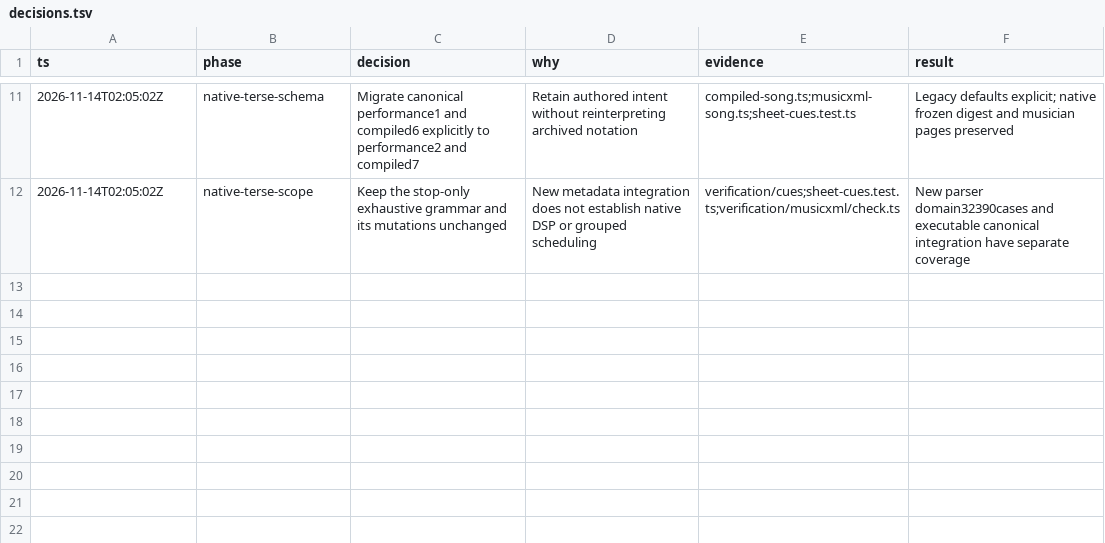
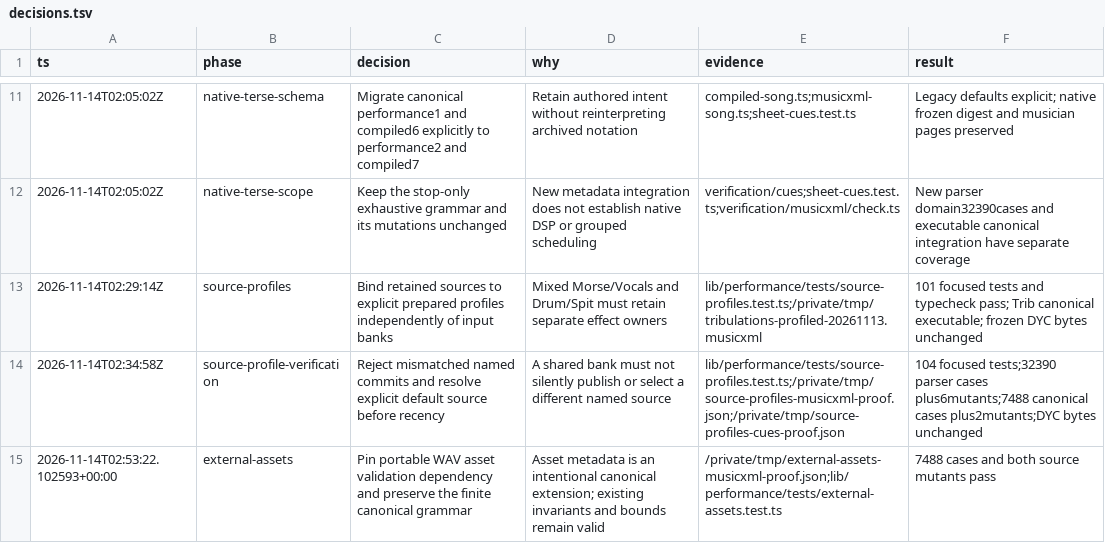
Before and after one commit to anulman/show-tools, a TSV file: verification/musicxml/decisions.tsv, drawn as a sheet; only a part is shown, gaps mark what is left out; the diff names each change by its address in the sheet, - before the commit and + after, or states it on an @@ line.

Commit message:
Refresh formal source fences for native cue execution

```diff
--- a/verification/musicxml/decisions.tsv
+++ b/verification/musicxml/decisions.tsv
+row 13: 2026-11-14T02:29:14Z | source-profiles | Bind retained sources to explicit prepared profiles independently of input banks | Mixed Morse/Vocals and Drum/Spit must retain separate effect owners | lib/performance/tests/source-profiles.test.ts;/private/tmp/tribulations-profiled-20261113.musicxml | 101 focused tests and typecheck pass; Trib canonical executable; frozen DYC bytes unchanged
+row 14: 2026-11-14T02:34:58Z | source-profile-verification | Reject mismatched named commits and resolve explicit default source before recency | A shared bank must not silently publish or select a different named source | lib/performance/tests/source-profiles.test.ts;/private/tmp/source-profiles-musicxml-proof.json;/private/tmp/source-profiles-cues-proof.json | 104 focused tests;32390 parser cases plus6mutants;7488 canonical cases plus2mutants;DYC bytes unchanged
+row 15: 2026-11-14T02:53:22.102593+00:00 | external-assets | Pin portable WAV asset validation dependency and preserve the finite canonical grammar | Asset metadata is an intentional canonical extension; existing invariants and bounds remain valid | /private/tmp/external-assets-musicxml-proof.json;lib/performance/tests/external-assets.test.ts | 7488 cases and both source mutants pass
```
Also changed, not shown: verification/capture/decisions.tsv, verification/native-audio/decisions.tsv, 12 other files.
